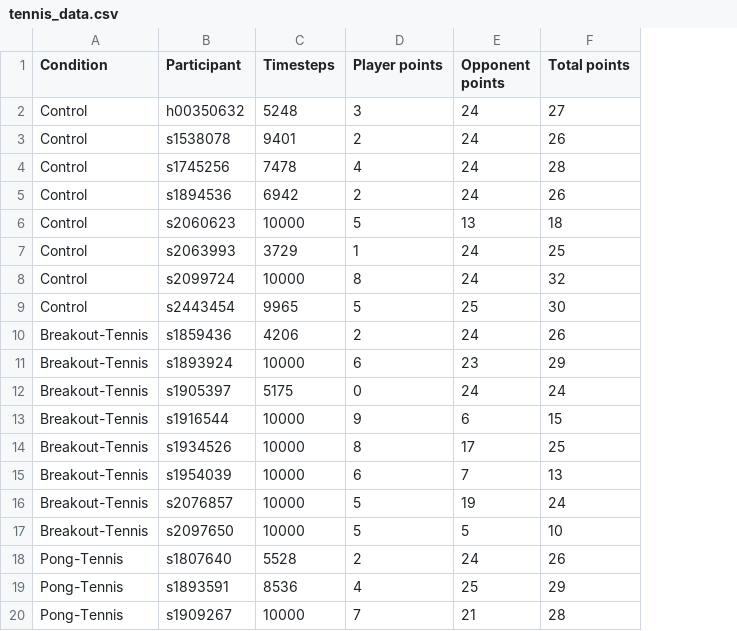
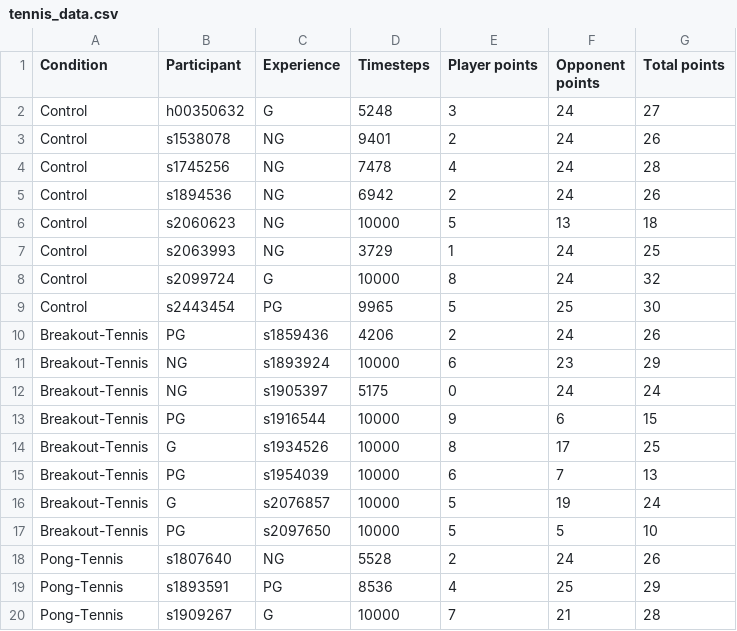
Before and after one commit to sandalwoodcat/Dissertation-data, a CSV file: tennis_data.csv, drawn as a sheet; only a part is shown; the diff names each change by its address in the sheet, - before the commit and + after, or states it on an @@ line.

Commit message:
Update tennis_data.csv

```diff
--- a/tennis_data.csv
+++ b/tennis_data.csv
+column C (Experience), rows 2-20: G | NG | NG | NG | NG | NG | G | PG | s1859436 | s1893924 | s1905397 | s1916544 | s1934526 | s1954039 | s2076857 | s2097650 | NG | PG | G
-B10 (Participant): s1859436
+B10 (Participant): PG
-B11 (Participant): s1893924
+B11 (Participant): NG
-B12 (Participant): s1905397
+B12 (Participant): NG
-B13 (Participant): s1916544
+B13 (Participant): PG
-B14 (Participant): s1934526
+B14 (Participant): G
-B15 (Participant): s1954039
+B15 (Participant): PG
-B16 (Participant): s2076857
+B16 (Participant): G
-B17 (Participant): s2097650
+B17 (Participant): PG
```
